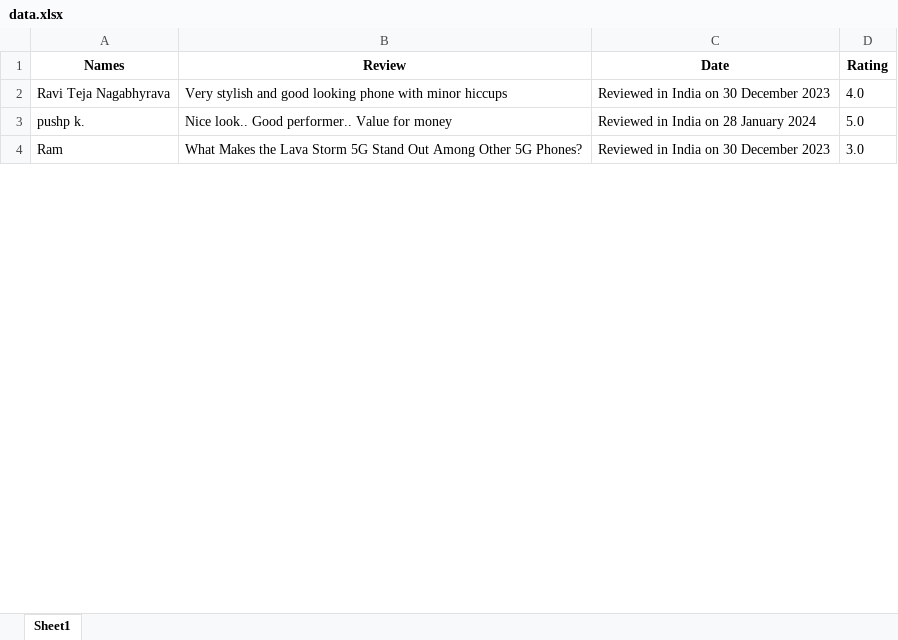
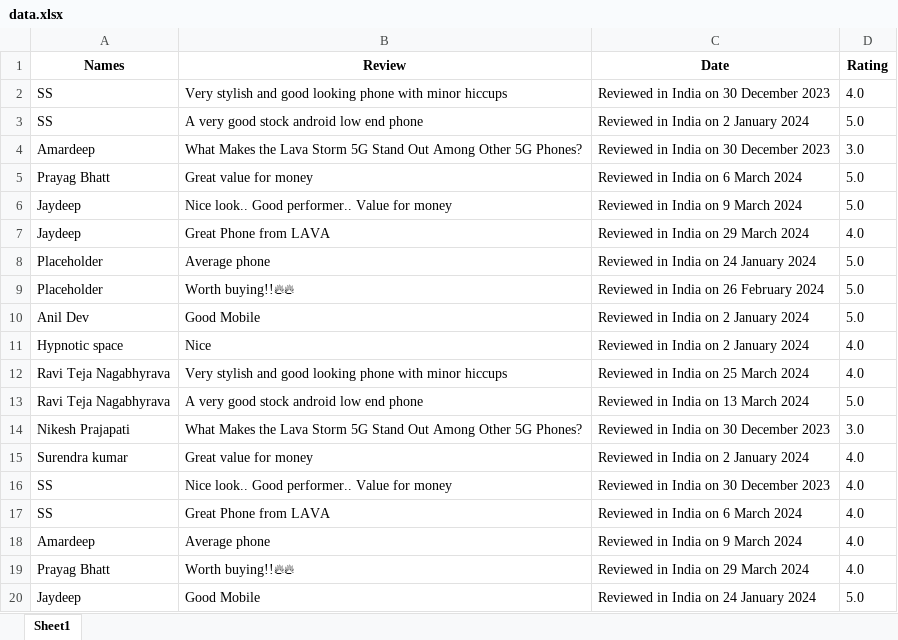
Before and after one commit to pruthuraj/DataScope, an Excel workbook: files/data.xlsx, sheet Sheet1, drawn as a sheet; only a part is shown; values as stored, in another font and other column widths than the file's, no borders; removed rows and columns are numbered as before the commit, all else as after; the diff covers the shown part only; the diff names each change by its address in the sheet, - before the commit and + after, or states it on an @@ line.

```diff
--- a/files/data.xlsx (sheet Sheet1)
+++ b/files/data.xlsx (sheet Sheet1)
+row 2: SS | Very stylish and good looking phone with minor hiccups | Reviewed in India on 30 December 2023 | 4.0
+row 3: SS | A very good stock android low end phone | Reviewed in India on 2 January 2024 | 5.0
+row 4: Amardeep | What Makes the Lava Storm 5G Stand Out Among Other 5G Phones? | Reviewed in India on 30 December 2023 | 3.0
+row 5: Prayag Bhatt | Great value for money | Reviewed in India on 6 March 2024 | 5.0
+row 6: Jaydeep | Nice look.. Good performer.. Value for money | Reviewed in India on 9 March 2024 | 5.0
+row 7: Jaydeep | Great Phone from LAVA | Reviewed in India on 29 March 2024 | 4.0
+row 8: Placeholder | Average phone | Reviewed in India on 24 January 2024 | 5.0
+row 9: Placeholder | Worth buying!!🔥🔥 | Reviewed in India on 26 February 2024 | 5.0
+row 10: Anil Dev | Good Mobile | Reviewed in India on 2 January 2024 | 5.0
+row 11: Hypnotic space | Nice | Reviewed in India on 2 January 2024 | 4.0
-C12 (Date): Reviewed in India on 30 December 2023
+C12 (Date): Reviewed in India on 25 March 2024
-row 3: pushp k. | Nice look.. Good performer.. Value for money | Reviewed in India on 28 January 2024 | 5.0
+row 13: Ravi Teja Nagabhyrava | A very good stock android low end phone | Reviewed in India on 13 March 2024 | 5.0
-A14 (Names): Ram
+A14 (Names): Nikesh Prajapati
+row 15: Surendra kumar | Great value for money | Reviewed in India on 2 January 2024 | 4.0
+row 16: SS | Nice look.. Good performer.. Value for money | Reviewed in India on 30 December 2023 | 4.0
+row 17: SS | Great Phone from LAVA | Reviewed in India on 6 March 2024 | 4.0
+row 18: Amardeep | Average phone | Reviewed in India on 9 March 2024 | 4.0
+row 19: Prayag Bhatt | Worth buying!!🔥🔥 | Reviewed in India on 29 March 2024 | 4.0
+row 20: Jaydeep | Good Mobile | Reviewed in India on 24 January 2024 | 5.0
```
Also changed, not shown: 213 added rows and 9 edited cells elsewhere in this sheet, 7 other files.
